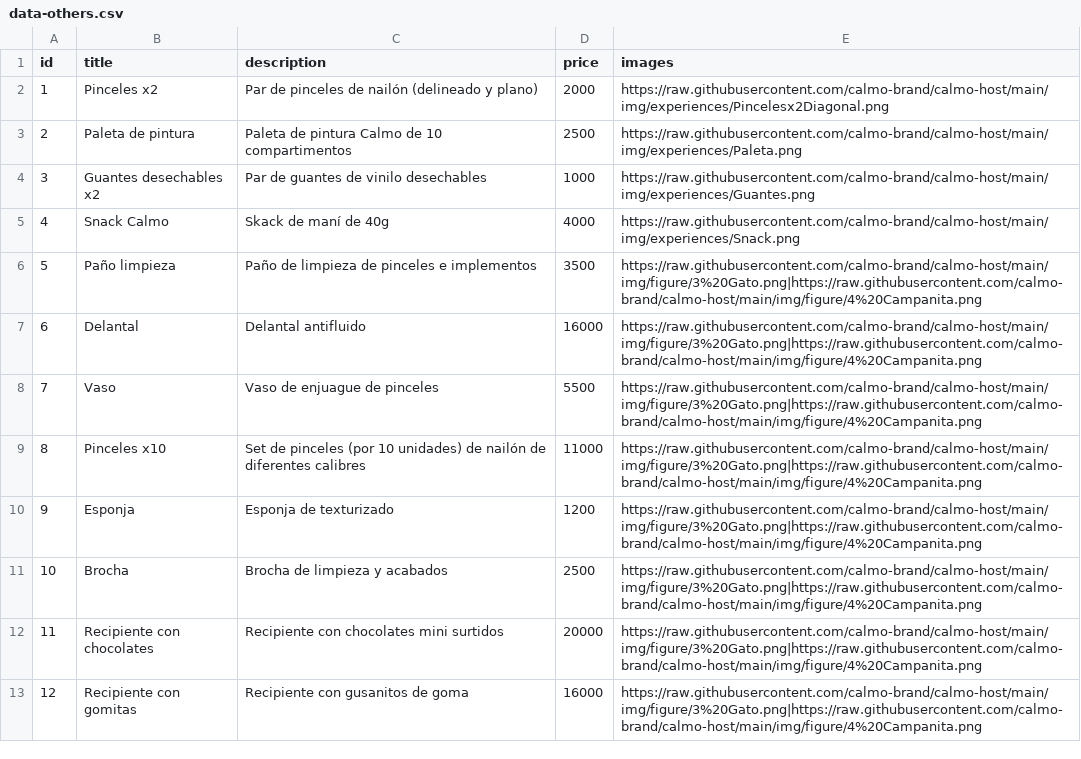
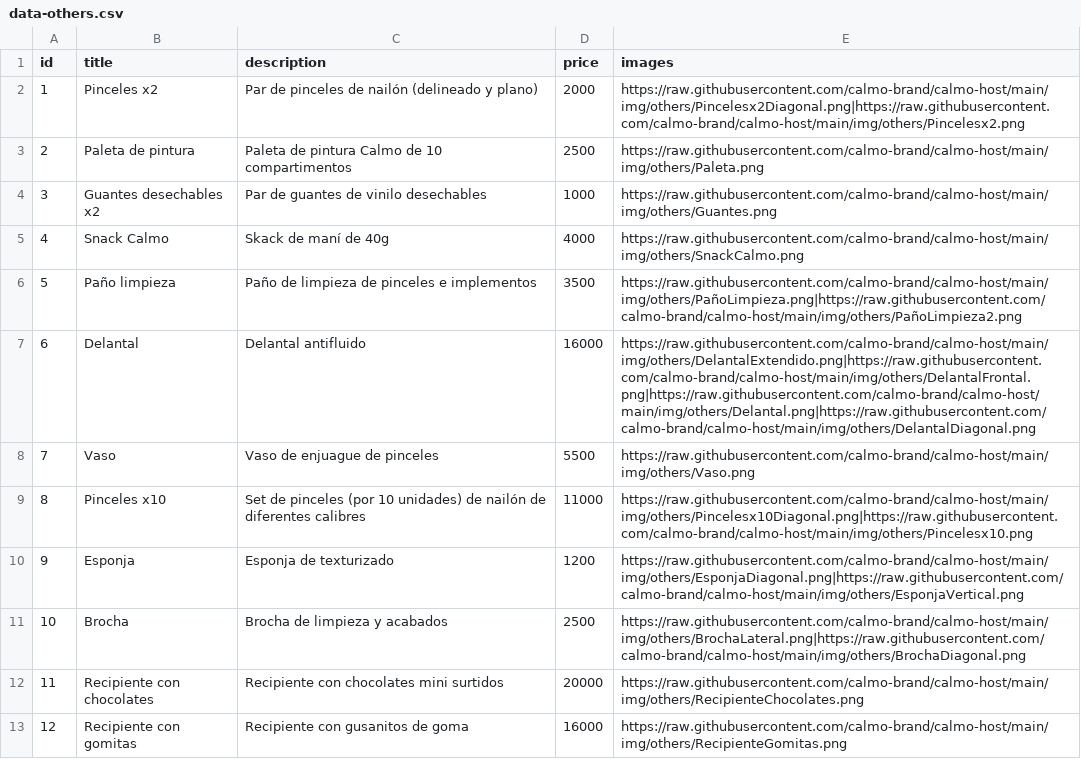
Before and after one commit to calmo-brand/calmo-host, a CSV file: catalog/others/data-others.csv, drawn as a sheet; only a part is shown; the diff covers the shown part only.

Commit message:
Update data-others.csv

```diff
--- a/catalog/others/data-others.csv
+++ b/catalog/others/data-others.csv
@@ -1,13 +1,13 @@
 id,title,description,price,images
-1,Pinceles x2,Par de pinceles de nailón (delineado y plano),2000,https://raw.githubusercontent.com/calmo-brand/calmo-host/main/img/experiences/Pincelesx2Diagonal.png
-2,Paleta de pintura,Paleta de pintura Calmo de 10 compartimentos,2500,https://raw.githubusercontent.com/calmo-brand/calmo-host/main/img/experiences/Paleta.png
-3,Guantes desechables x2,Par de guantes de vinilo desechables,1000,https://raw.githubusercontent.com/calmo-brand/calmo-host/main/img/experiences/Guantes.png
-4,Snack Calmo,Skack de maní de 40g,4000,https://raw.githubusercontent.com/calmo-brand/calmo-host/main/img/experiences/Snack.png
-5,Paño limpieza,Paño de limpieza de pinceles e implementos,3500,https://raw.githubusercontent.com/calmo-brand/calmo-host/main/img/figure/3%20Gato.png|https://raw.githubusercontent.com/calmo-brand/calmo-host/main/img/figure/4%20Campanita.png
-6,Delantal,Delantal antifluido,16000,https://raw.githubusercontent.com/calmo-brand/calmo-host/main/img/figure/3%20Gato.png|https://raw.githubusercontent.com/calmo-brand/calmo-host/main/img/figure/4%20Campanita.png
-7,Vaso,Vaso de enjuague de pinceles,5500,https://raw.githubusercontent.com/calmo-brand/calmo-host/main/img/figure/3%20Gato.png|https://raw.githubusercontent.com/calmo-brand/calmo-host/main/img/figure/4%20Campanita.png
-8,Pinceles x10,Set de pinceles (por 10 unidades) de nailón de diferentes calibres,11000,https://raw.githubusercontent.com/calmo-brand/calmo-host/main/img/figure/3%20Gato.png|https://raw.githubusercontent.com/calmo-brand/calmo-host/main/img/figure/4%20Campanita.png
-9,Esponja,Esponja de texturizado,1200,https://raw.githubusercontent.com/calmo-brand/calmo-host/main/img/figure/3%20Gato.png|https://raw.githubusercontent.com/calmo-brand/calmo-host/main/img/figure/4%20Campanita.png
-10,Brocha,Brocha de limpieza y acabados,2500,https://raw.githubusercontent.com/calmo-brand/calmo-host/main/img/figure/3%20Gato.png|https://raw.githubusercontent.com/calmo-brand/calmo-host/main/img/figure/4%20Campanita.png
-11,Recipiente con chocolates,Recipiente con chocolates mini surtidos,20000,https://raw.githubusercontent.com/calmo-brand/calmo-host/main/img/figure/3%20Gato.png|https://raw.githubusercontent.com/calmo-brand/calmo-host/main/img/figure/4%20Campanita.png
-12,Recipiente con gomitas,Recipiente con gusanitos de goma,16000,https://raw.githubusercontent.com/calmo-brand/calmo-host/main/img/figure/3%20Gato.png|https://raw.githubusercontent.com/calmo-brand/calmo-host/main/img/figure/4%20Campanita.png
+1,Pinceles x2,Par de pinceles de nailón (delineado y plano),2000,https://raw.githubusercontent.com/calmo-brand/calmo-host/main/img/others/Pincelesx2Diagonal.png|https://raw.githubusercontent.com/calmo-brand/calmo-host/main/img/others/Pincelesx2.png
+2,Paleta de pintura,Paleta de pintura Calmo de 10 compartimentos,2500,https://raw.githubusercontent.com/calmo-brand/calmo-host/main/img/others/Paleta.png
+3,Guantes desechables x2,Par de guantes de vinilo desechables,1000,https://raw.githubusercontent.com/calmo-brand/calmo-host/main/img/others/Guantes.png
+4,Snack Calmo,Skack de maní de 40g,4000,https://raw.githubusercontent.com/calmo-brand/calmo-host/main/img/others/SnackCalmo.png
+5,Paño limpieza,Paño de limpieza de pinceles e implementos,3500,https://raw.githubusercontent.com/calmo-brand/calmo-host/main/img/others/PañoLimpieza.png|https://raw.githubusercontent.com/calmo-brand/calmo-host/main/img/others/PañoLimpieza2.png
+6,Delantal,Delantal antifluido,16000,https://raw.githubusercontent.com/calmo-brand/calmo-host/main/img/others/DelantalExtendido.png|https://raw.githubusercontent.com/calmo-brand/calmo-host/main/img/others/DelantalFrontal.png|https://raw.githubusercontent.com/calmo-brand/calmo-host/main/img/others/Delantal.png|https://raw.githubusercontent.com/calmo-brand/calmo-host/main/img/others/DelantalDiagonal.png
+7,Vaso,Vaso de enjuague de pinceles,5500,https://raw.githubusercontent.com/calmo-brand/calmo-host/main/img/others/Vaso.png
+8,Pinceles x10,Set de pinceles (por 10 unidades) de nailón de diferentes calibres,11000,https://raw.githubusercontent.com/calmo-brand/calmo-host/main/img/others/Pincelesx10Diagonal.png|https://raw.githubusercontent.com/calmo-brand/calmo-host/main/img/others/Pincelesx10.png
+9,Esponja,Esponja de texturizado,1200,https://raw.githubusercontent.com/calmo-brand/calmo-host/main/img/others/EsponjaDiagonal.png|https://raw.githubusercontent.com/calmo-brand/calmo-host/main/img/others/EsponjaVertical.png
+10,Brocha,Brocha de limpieza y acabados,2500,https://raw.githubusercontent.com/calmo-brand/calmo-host/main/img/others/BrochaLateral.png|https://raw.githubusercontent.com/calmo-brand/calmo-host/main/img/others/BrochaDiagonal.png
+11,Recipiente con chocolates,Recipiente con chocolates mini surtidos,20000,https://raw.githubusercontent.com/calmo-brand/calmo-host/main/img/others/RecipienteChocolates.png
+12,Recipiente con gomitas,Recipiente con gusanitos de goma,16000,https://raw.githubusercontent.com/calmo-brand/calmo-host/main/img/others/RecipienteGomitas.png
```
Also changed, not shown: 12 edited cells elsewhere in this file.
